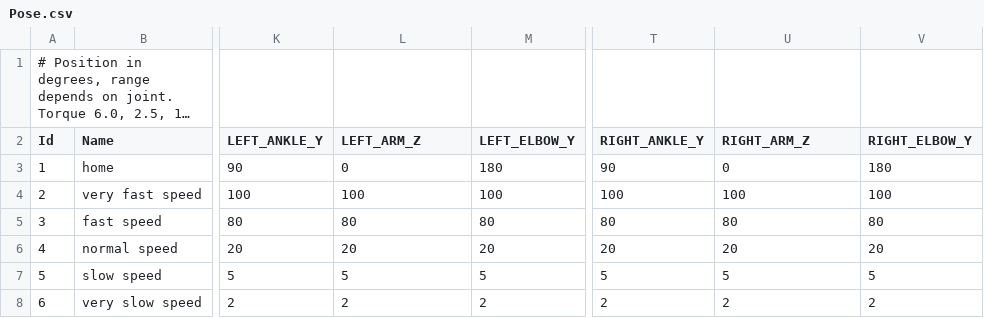
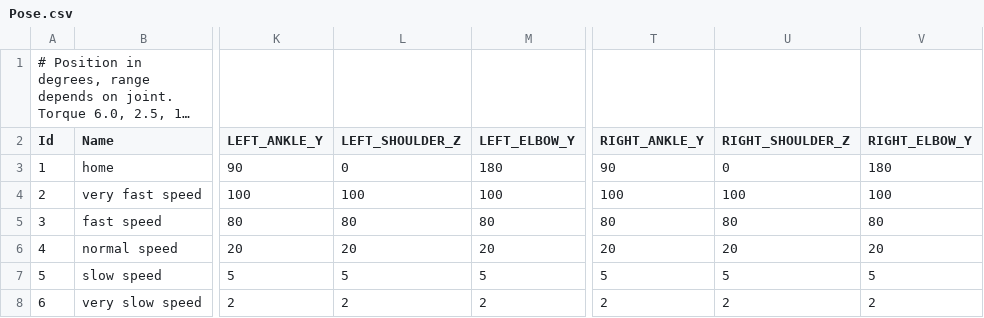
Before and after one commit to chuckcoughlin/bert, a CSV file: Bert/configuration/src/main/csv/Pose.csv, drawn as a sheet; only a part is shown, gaps mark what is left out; long unchanged cells end in …; the diff names each change by its address in the sheet, - before the commit and + after, or states it on an @@ line.

Commit message:
ARM_Z -> SHOULDER_Z

```diff
--- a/Bert/configuration/src/main/csv/Pose.csv
+++ b/Bert/configuration/src/main/csv/Pose.csv
-L2: LEFT_ARM_Z
+L2: LEFT_SHOULDER_Z
-U2: RIGHT_ARM_Z
+U2: RIGHT_SHOULDER_Z
```
Also changed, not shown: 14 other files.
